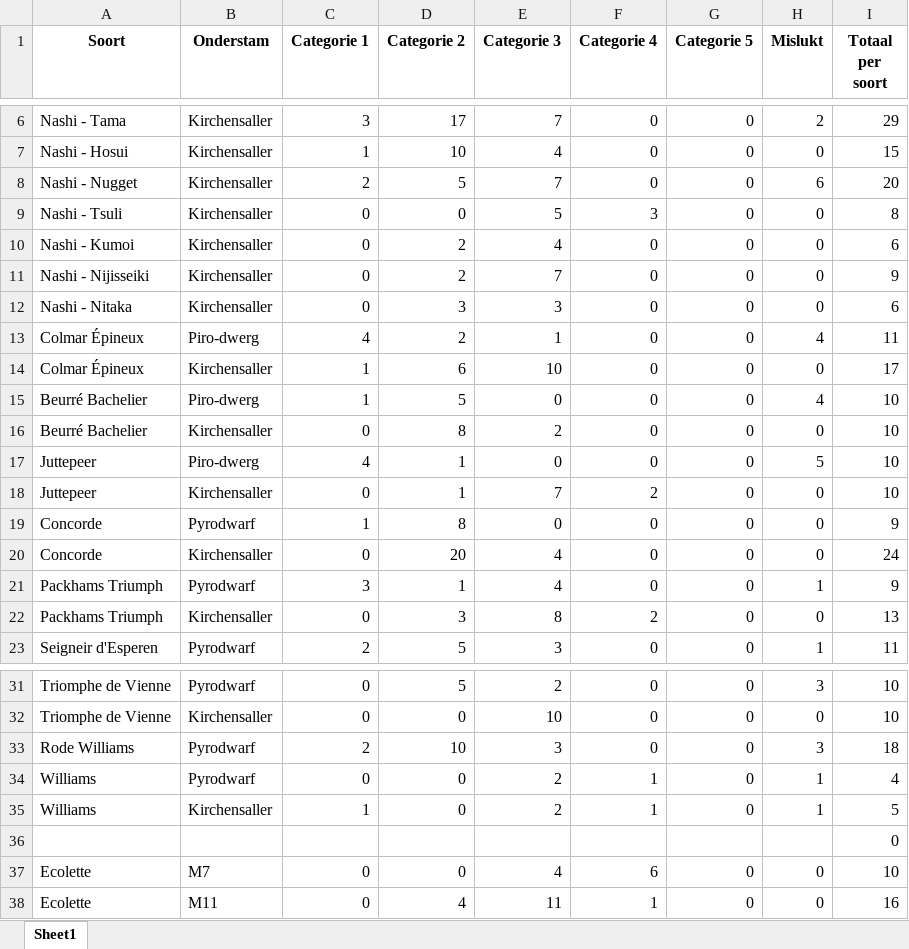
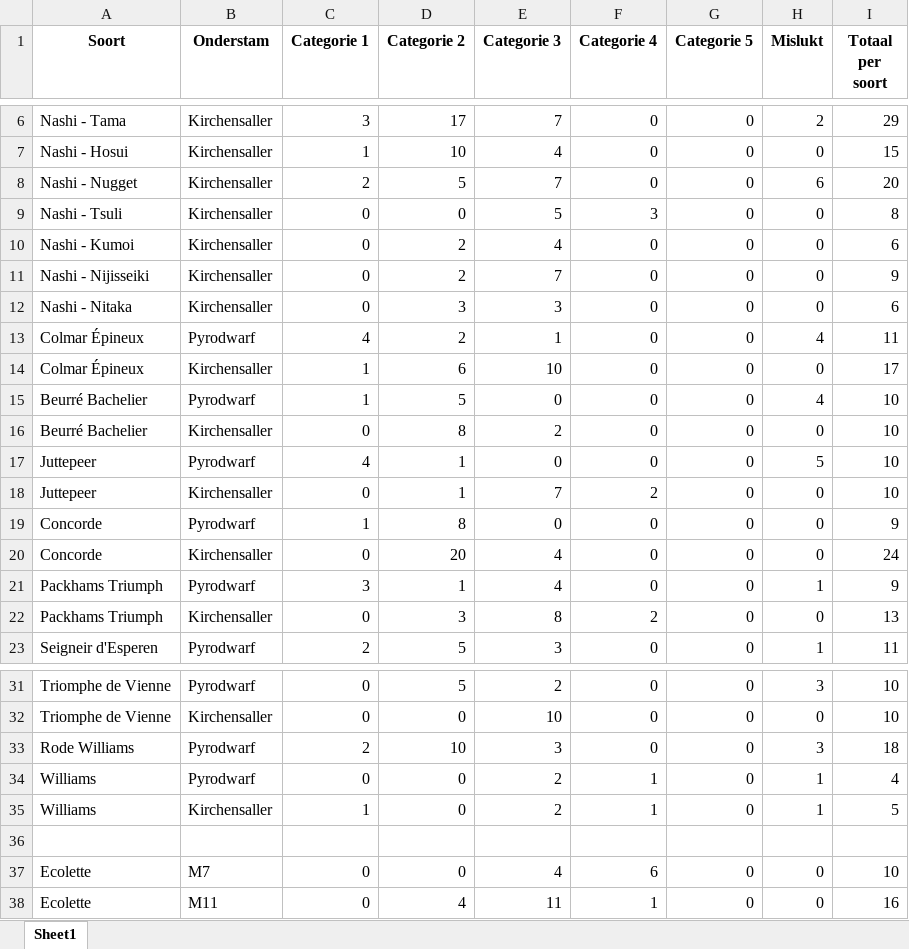
Before and after one commit to GerwinV/detoffeperen, an Excel workbook: docs/Geente_Bomen_Overzicht_met_Totalen.xlsx, sheet Sheet1, drawn as a sheet; only a part is shown, gaps mark what is left out; values as stored, in another font and other column widths than the file's, no borders; the diff names each change by its address in the sheet, - before the commit and + after, or states it on an @@ line.

```diff
--- a/docs/Geente_Bomen_Overzicht_met_Totalen.xlsx (sheet Sheet1)
+++ b/docs/Geente_Bomen_Overzicht_met_Totalen.xlsx (sheet Sheet1)
-B13 (Onderstam): Piro-dwerg
+B13 (Onderstam): Pyrodwarf
-B15 (Onderstam): Piro-dwerg
+B15 (Onderstam): Pyrodwarf
-B17 (Onderstam): Piro-dwerg
+B17 (Onderstam): Pyrodwarf
-I36 (Totaal per soort): 0
+I36 (Totaal per soort): (empty)
```
Also changed, not shown: 13 other files.
